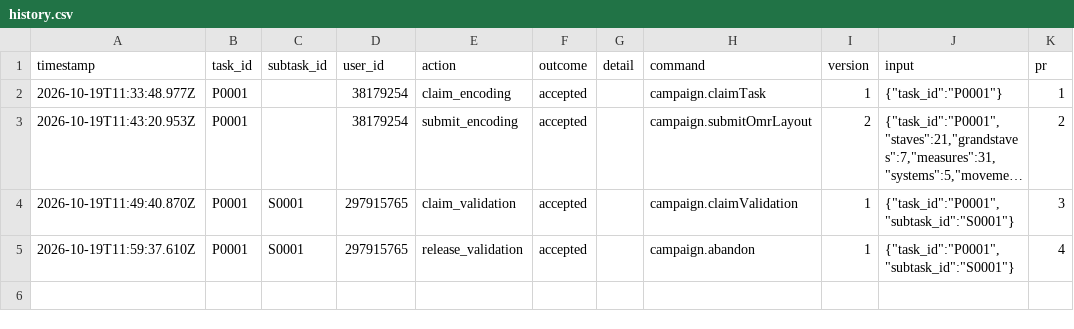
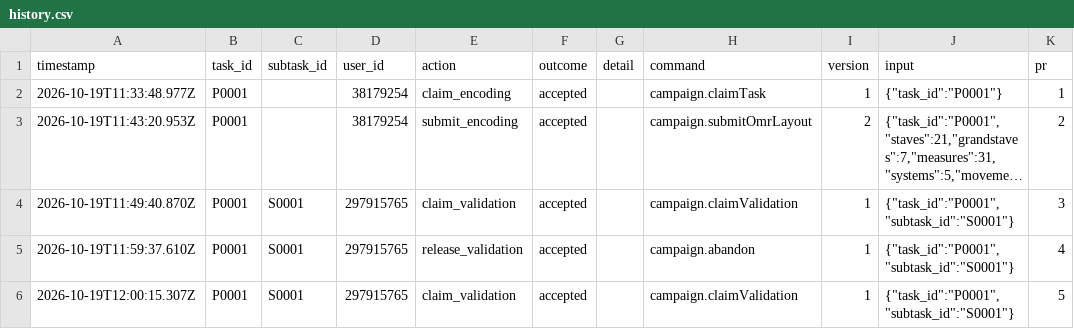
Before and after one commit to ohwjd/test-20261019-1, a CSV file: tracking/history.csv, drawn as a sheet; long unchanged cells end in ….

```diff
--- a/tracking/history.csv
+++ b/tracking/history.csv
@@ -5 +5,2 @@ timestamp,task_id,subtask_id,user_id,action,outcome,detail,command,version,input
 2026-10-19T11:59:37.610Z,P0001,S0001,297915765,release_validation,accepted,,campaign.abandon,1,"{""task_id"":""P0001"",""subtask_id"":""S0001""}",4
+2026-10-19T12:00:15.307Z,P0001,S0001,297915765,claim_validation,accepted,,campaign.claimValidation,1,"{""task_id"":""P0001"",""subtask_id"":""S0001""}",5
```
Also changed, not shown: 1 other file.
